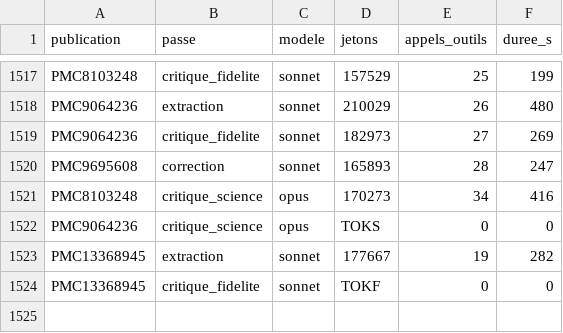
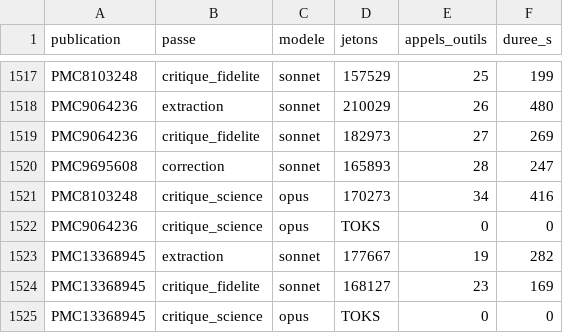
Before and after one commit to TerryChauvin/synthgraph-multi-agent-cloud, a CSV file: audits/jetons.csv, drawn as a sheet; only a part is shown, gaps mark what is left out.

```diff
--- a/audits/jetons.csv
+++ b/audits/jetons.csv
@@ -1523,2 +1523,3 @@ PMC9064236,critique_science,opus,TOKS,0,0
 PMC13368945,extraction,sonnet,177667,19,282
-PMC13368945,critique_fidelite,sonnet,TOKF,0,0
+PMC13368945,critique_fidelite,sonnet,168127,23,169
+PMC13368945,critique_science,opus,TOKS,0,0
```
Also changed, not shown: 3 other files.
